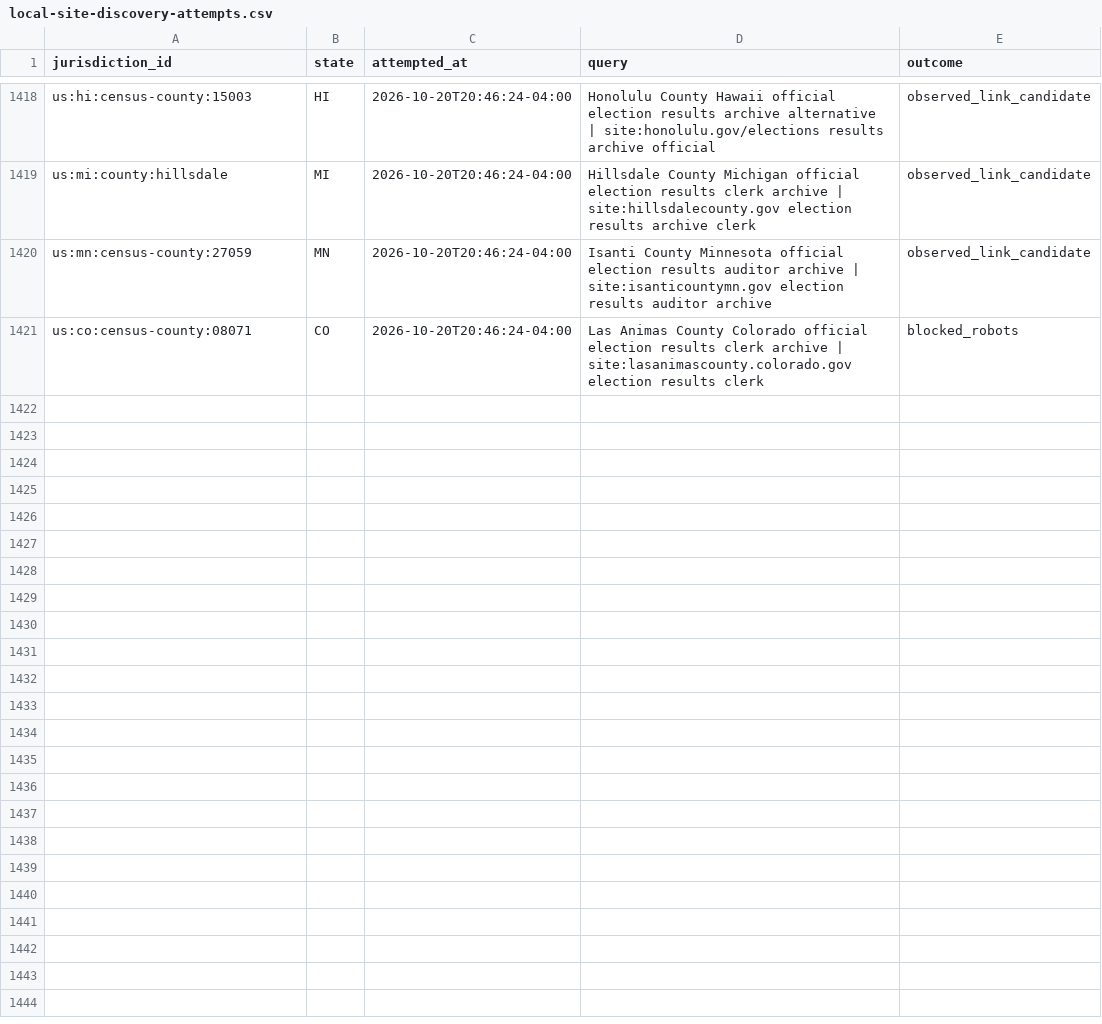
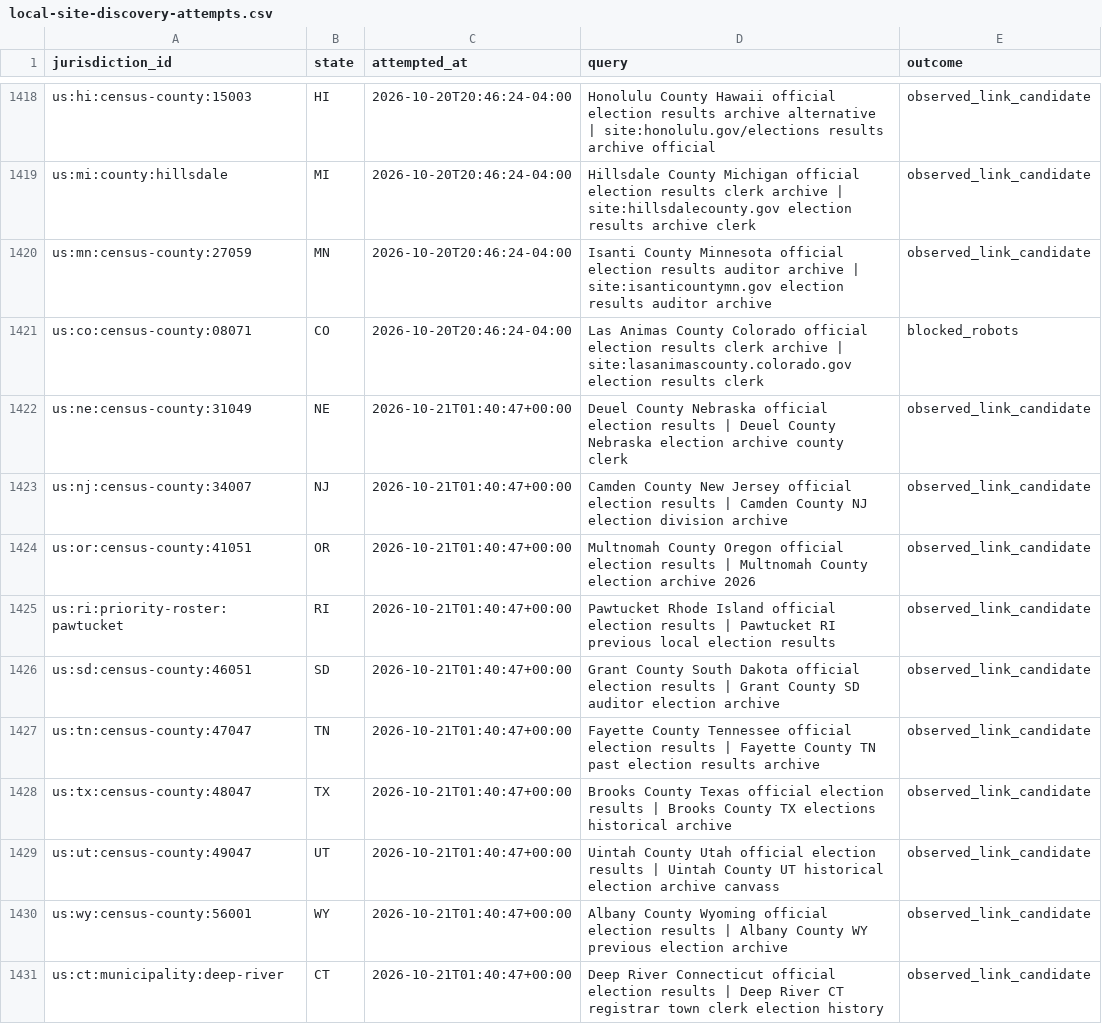
Before and after one commit to pasek-projects-um/ElectionDataGrabber, a CSV file: audit/local-site-discovery-attempts.csv, drawn as a sheet; only a part is shown, gaps mark what is left out; the diff covers the shown part only; the diff names each change by its address in the sheet, - before the commit and + after, or states it on an @@ line.

Commit message:
data: continue evidence-first local site discovery

```diff
--- a/audit/local-site-discovery-attempts.csv
+++ b/audit/local-site-discovery-attempts.csv
+row 1422: us:ne:census-county:31049 | NE | 2026-10-21T01:40:47+00:00 | Deuel County Nebraska official election results | Deuel County Nebraska election archive county clerk | observed_link_candidate
+row 1423: us:nj:census-county:34007 | NJ | 2026-10-21T01:40:47+00:00 | Camden County New Jersey official election results | Camden County NJ election division archive | observed_link_candidate
+row 1424: us:or:census-county:41051 | OR | 2026-10-21T01:40:47+00:00 | Multnomah County Oregon official election results | Multnomah County election archive 2026 | observed_link_candidate
+row 1425: us:ri:priority-roster:pawtucket | RI | 2026-10-21T01:40:47+00:00 | Pawtucket Rhode Island official election results | Pawtucket RI previous local election results | observed_link_candidate
+row 1426: us:sd:census-county:46051 | SD | 2026-10-21T01:40:47+00:00 | Grant County South Dakota official election results | Grant County SD auditor election archive | observed_link_candidate
+row 1427: us:tn:census-county:47047 | TN | 2026-10-21T01:40:47+00:00 | Fayette County Tennessee official election results | Fayette County TN past election results archive | observed_link_candidate
+row 1428: us:tx:census-county:48047 | TX | 2026-10-21T01:40:47+00:00 | Brooks County Texas official election results | Brooks County TX elections historical archive | observed_link_candidate
+row 1429: us:ut:census-county:49047 | UT | 2026-10-21T01:40:47+00:00 | Uintah County Utah official election results | Uintah County UT historical election archive canvass | observed_link_candidate
+row 1430: us:wy:census-county:56001 | WY | 2026-10-21T01:40:47+00:00 | Albany County Wyoming official election results | Albany County WY previous election archive | observed_link_candidate
+row 1431: us:ct:municipality:deep-river | CT | 2026-10-21T01:40:47+00:00 | Deep River Connecticut official election results | Deep River CT registrar town clerk election history | observed_link_candidate
```
Also changed, not shown: 10 added rows elsewhere in this file, 1 other file.
